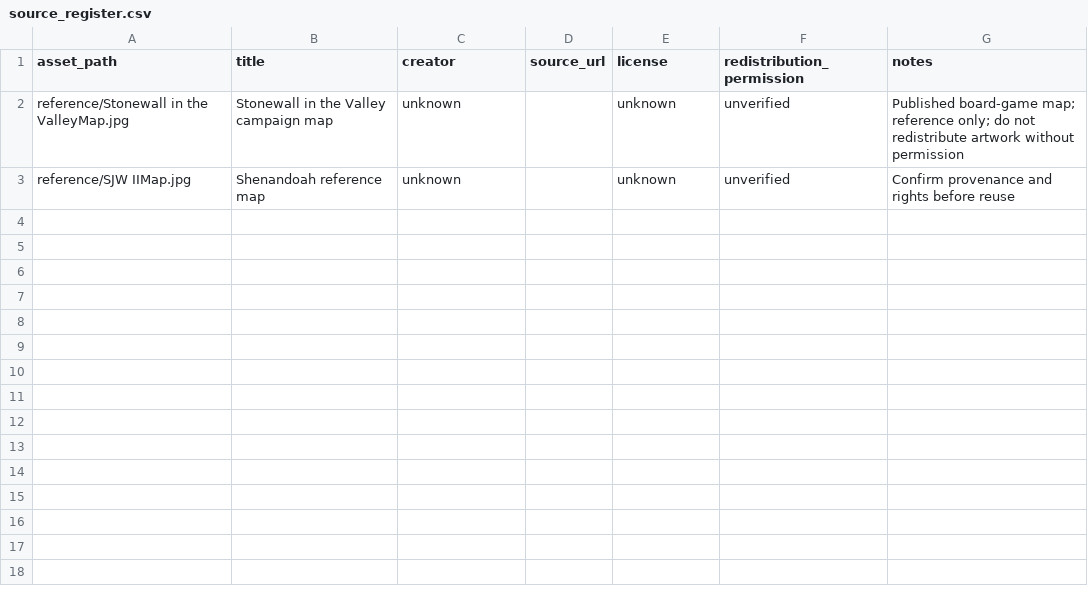
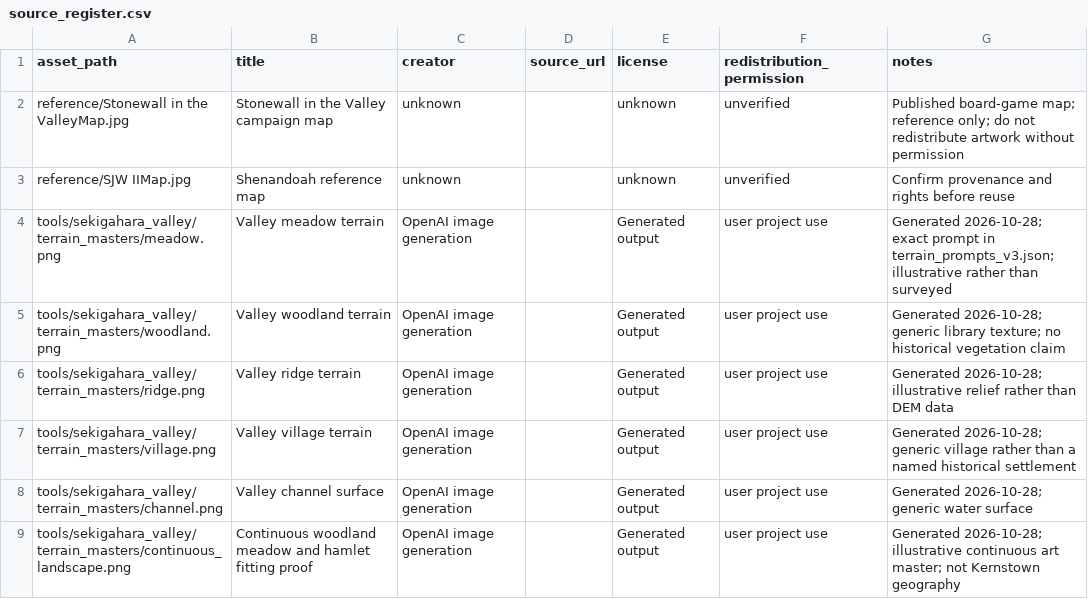
Before and after one commit to garrettmbf-sudo/CivilWar1, a CSV file: reference/source_register.csv, drawn as a sheet; the diff names each change by its address in the sheet, - before the commit and + after, or states it on an @@ line.

Commit message:
Add Sekigahara editor asset kit and continuous hex terrain proof

```diff
--- a/reference/source_register.csv
+++ b/reference/source_register.csv
+row 4: tools/sekigahara_valley/terrain_masters/meadow.png | Valley meadow terrain | OpenAI image generation |  | Generated output | user project use | Generated 2026-10-28; exact prompt in terrain_prompts_v3.json; illustrative rather than surveyed
+row 5: tools/sekigahara_valley/terrain_masters/woodland.png | Valley woodland terrain | OpenAI image generation |  | Generated output | user project use | Generated 2026-10-28; generic library texture; no historical vegetation claim
+row 6: tools/sekigahara_valley/terrain_masters/ridge.png | Valley ridge terrain | OpenAI image generation |  | Generated output | user project use | Generated 2026-10-28; illustrative relief rather than DEM data
+row 7: tools/sekigahara_valley/terrain_masters/village.png | Valley village terrain | OpenAI image generation |  | Generated output | user project use | Generated 2026-10-28; generic village rather than a named historical settlement
+row 8: tools/sekigahara_valley/terrain_masters/channel.png | Valley channel surface | OpenAI image generation |  | Generated output | user project use | Generated 2026-10-28; generic water surface
+row 9: tools/sekigahara_valley/terrain_masters/continuous_landscape.png | Continuous woodland meadow and hamlet fitting proof | OpenAI image generation |  | Generated output | user project use | Generated 2026-10-28; illustrative continuous art master; not Kernstown geography
```
Also changed, not shown: 18 other files.
